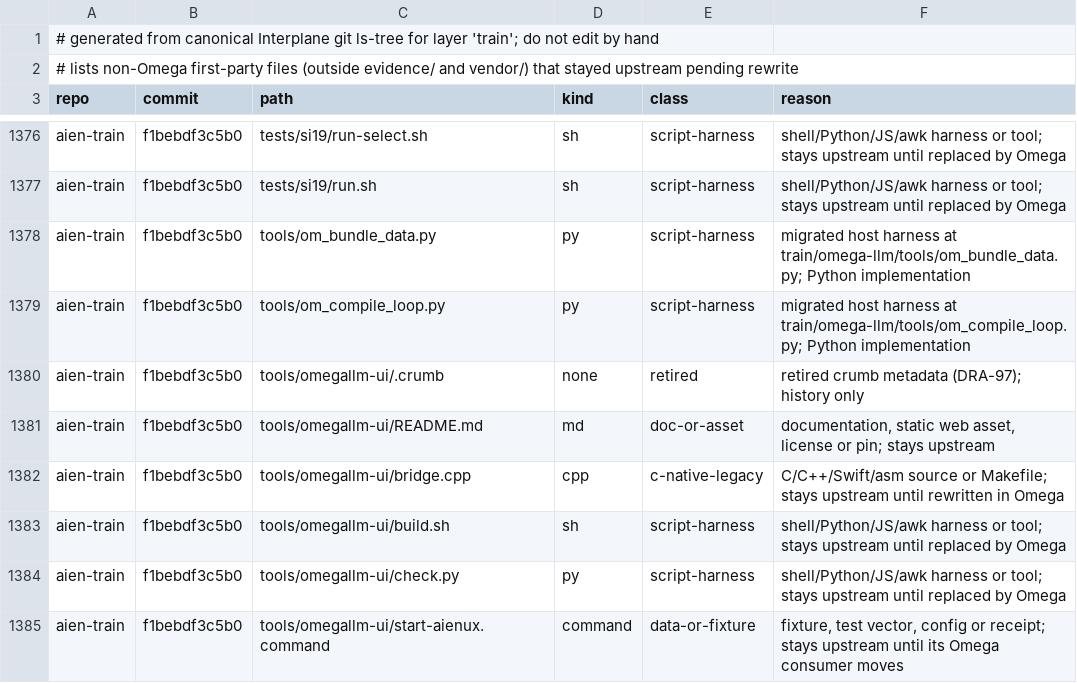
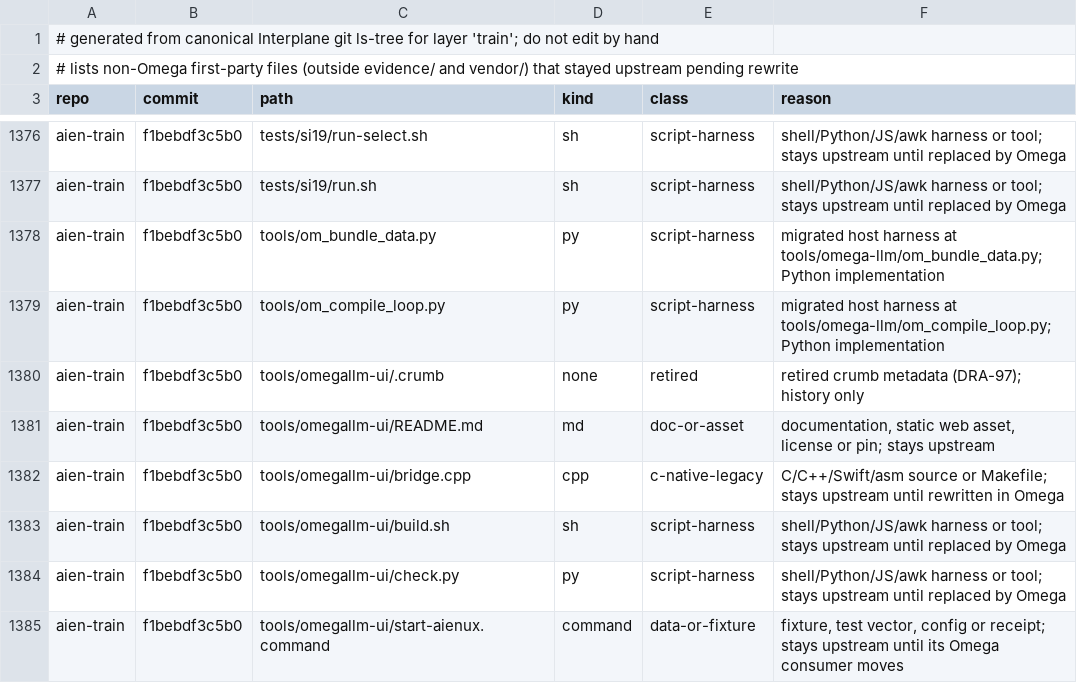
Before and after one commit to drakestapleton/omega-mv, a TSV file: train/NOT-YET-OMEGA.tsv, drawn as a sheet; only a part is shown, gaps mark what is left out.

Commit message:
Keep the host training harness outside the seeded Omega tree

```diff
--- a/train/NOT-YET-OMEGA.tsv
+++ b/train/NOT-YET-OMEGA.tsv
@@ -1377,4 +1377,4 @@ aien-train	f1bebdf3c5b0	tests/si19/run-select.sh	sh	script-harness	shell/Python/
 aien-train	f1bebdf3c5b0	tests/si19/run.sh	sh	script-harness	shell/Python/JS/awk harness or tool; stays upstream until replaced by Omega
-aien-train	f1bebdf3c5b0	tools/om_bundle_data.py	py	script-harness	migrated host harness at train/omega-llm/tools/om_bundle_data.py; Python implementation
-aien-train	f1bebdf3c5b0	tools/om_compile_loop.py	py	script-harness	migrated host harness at train/omega-llm/tools/om_compile_loop.py; Python implementation
+aien-train	f1bebdf3c5b0	tools/om_bundle_data.py	py	script-harness	migrated host harness at tools/omega-llm/om_bundle_data.py; Python implementation
+aien-train	f1bebdf3c5b0	tools/om_compile_loop.py	py	script-harness	migrated host harness at tools/omega-llm/om_compile_loop.py; Python implementation
 aien-train	f1bebdf3c5b0	tools/omegallm-ui/.crumb	none	retired	retired crumb metadata (DRA-97); history only
```
Also changed, not shown: 8 other files.
